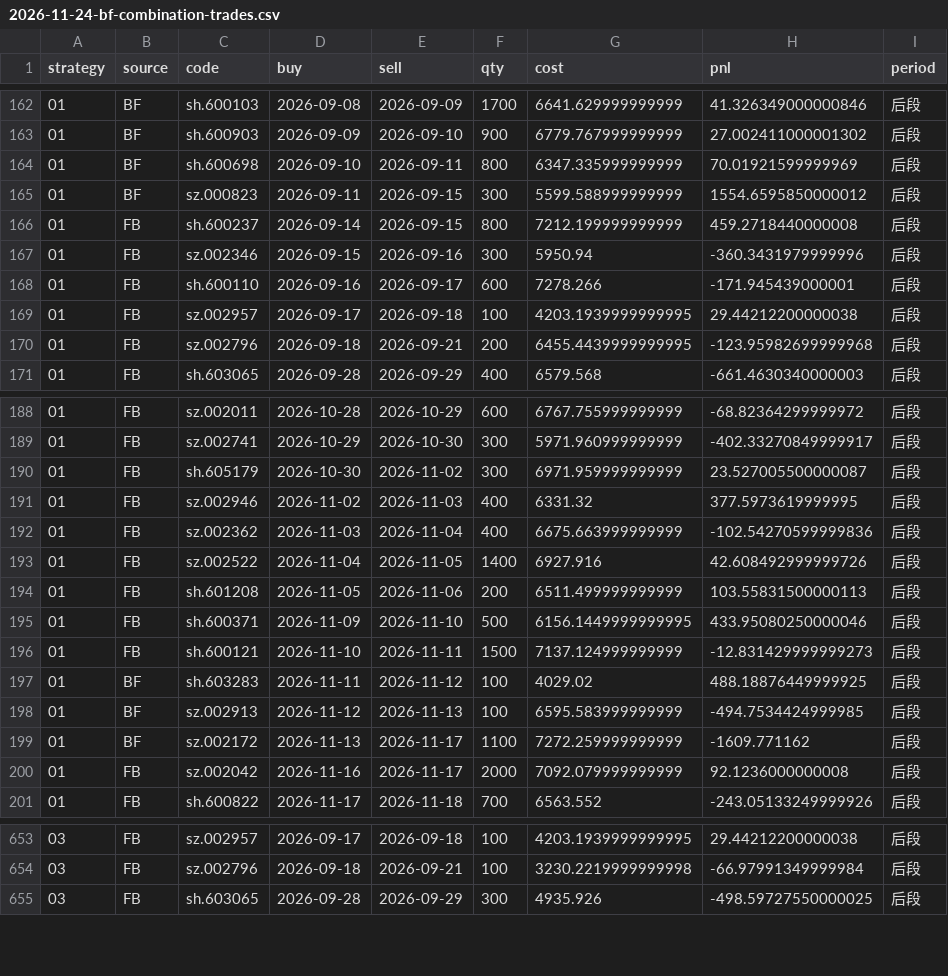
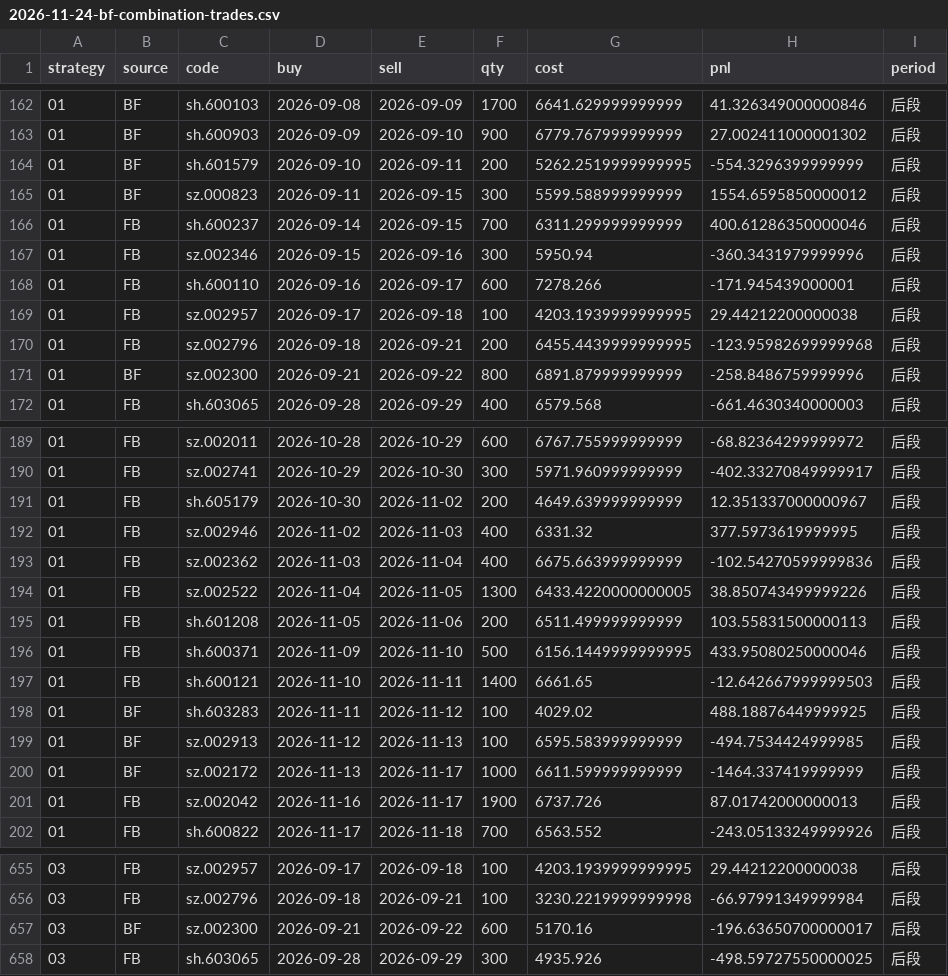
Before and after one commit to Bowen389/ribao, a CSV file: reports/2026-11-24-bf-combination-trades.csv, drawn as a sheet; only a part is shown, gaps mark what is left out; the diff covers the shown part only.

```diff
--- a/reports/2026-11-24-bf-combination-trades.csv
+++ b/reports/2026-11-24-bf-combination-trades.csv
@@ -163,5 +163,5 @@ strategy,source,code,buy,sell,qty,cost,pnl,period
 01,BF,sh.600903,2026-09-09,2026-09-10,900,6779.767999999999,27.002411000001302,后段
-01,BF,sh.600698,2026-09-10,2026-09-11,800,6347.335999999999,70.01921599999969,后段
+01,BF,sh.601579,2026-09-10,2026-09-11,200,5262.2519999999995,-554.3296399999999,后段
 01,BF,sz.000823,2026-09-11,2026-09-15,300,5599.588999999999,1554.6595850000012,后段
-01,FB,sh.600237,2026-09-14,2026-09-15,800,7212.199999999999,459.2718440000008,后段
+01,FB,sh.600237,2026-09-14,2026-09-15,700,6311.299999999999,400.61286350000046,后段
 01,FB,sz.002346,2026-09-15,2026-09-16,300,5950.94,-360.3431979999996,后段
@@ -170,2 +170,3 @@ strategy,source,code,buy,sell,qty,cost,pnl,period
 01,FB,sz.002796,2026-09-18,2026-09-21,200,6455.4439999999995,-123.95982699999968,后段
+01,BF,sz.002300,2026-09-21,2026-09-22,800,6891.879999999999,-258.8486759999996,后段
 01,FB,sh.603065,2026-09-28,2026-09-29,400,6579.568,-661.4630340000003,后段
@@ -189,13 +190,13 @@ strategy,source,code,buy,sell,qty,cost,pnl,period
 01,FB,sz.002741,2026-10-29,2026-10-30,300,5971.960999999999,-402.33270849999917,后段
-01,FB,sh.605179,2026-10-30,2026-11-02,300,6971.959999999999,23.527005500000087,后段
+01,FB,sh.605179,2026-10-30,2026-11-02,200,4649.639999999999,12.351337000000967,后段
 01,FB,sz.002946,2026-11-02,2026-11-03,400,6331.32,377.5973619999995,后段
 01,FB,sz.002362,2026-11-03,2026-11-04,400,6675.663999999999,-102.54270599999836,后段
-01,FB,sz.002522,2026-11-04,2026-11-05,1400,6927.916,42.608492999999726,后段
+01,FB,sz.002522,2026-11-04,2026-11-05,1300,6433.4220000000005,38.850743499999226,后段
 01,FB,sh.601208,2026-11-05,2026-11-06,200,6511.499999999999,103.55831500000113,后段
 01,FB,sh.600371,2026-11-09,2026-11-10,500,6156.1449999999995,433.95080250000046,后段
-01,FB,sh.600121,2026-11-10,2026-11-11,1500,7137.124999999999,-12.831429999999273,后段
+01,FB,sh.600121,2026-11-10,2026-11-11,1400,6661.65,-12.642667999999503,后段
 01,BF,sh.603283,2026-11-11,2026-11-12,100,4029.02,488.18876449999925,后段
 01,BF,sz.002913,2026-11-12,2026-11-13,100,6595.583999999999,-494.7534424999985,后段
-01,BF,sz.002172,2026-11-13,2026-11-17,1100,7272.259999999999,-1609.771162,后段
-01,FB,sz.002042,2026-11-16,2026-11-17,2000,7092.079999999999,92.1236000000008,后段
+01,BF,sz.002172,2026-11-13,2026-11-17,1000,6611.599999999999,-1464.337419999999,后段
+01,FB,sz.002042,2026-11-16,2026-11-17,1900,6737.726,87.01742000000013,后段
 01,FB,sh.600822,2026-11-17,2026-11-18,700,6563.552,-243.05133249999926,后段
@@ -654,2 +656,3 @@ strategy,source,code,buy,sell,qty,cost,pnl,period
 03,FB,sz.002796,2026-09-18,2026-09-21,100,3230.2219999999998,-66.97991349999984,后段
+03,BF,sz.002300,2026-09-21,2026-09-22,600,5170.16,-196.63650700000017,后段
 03,FB,sh.603065,2026-09-28,2026-09-29,300,4935.926,-498.59727550000025,后段
```
Also changed, not shown: 1 added row and 78 edited cells elsewhere in this file, reports/2026-11-24-allocation-trades.csv, reports/2026-11-24-route-results.csv, 1 other file.
